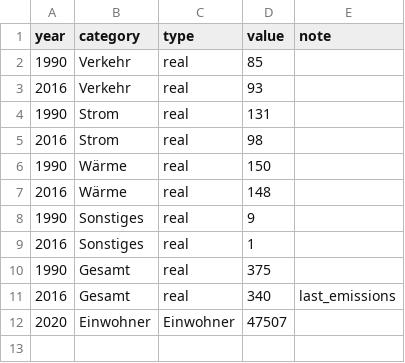
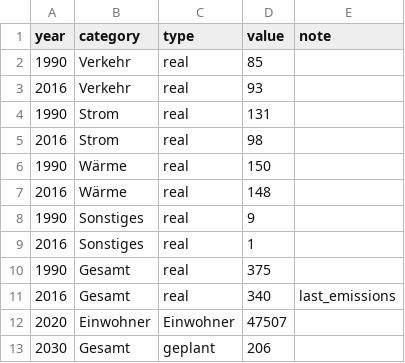
Before and after one commit to codeformuenster/klimawatch, a CSV file: data/landau.csv, drawn as a sheet; the diff names each change by its address in the sheet, - before the commit and + after, or states it on an @@ line.

Commit message:
Update data with target for 2030; re-run plotting

```diff
--- a/data/landau.csv
+++ b/data/landau.csv
+row 13: 2030 | Gesamt | geplant | 206
```
Also changed, not shown: 2 other files.
